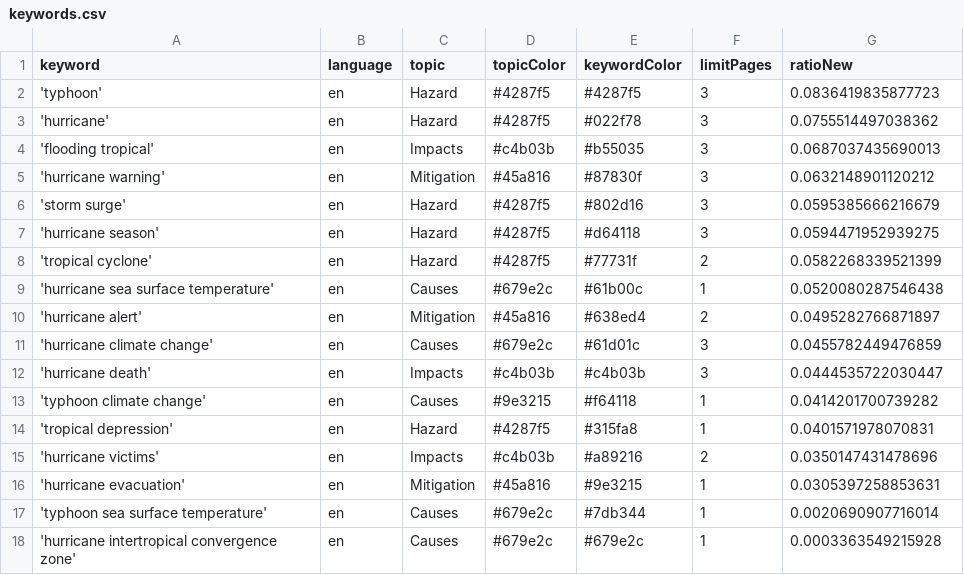
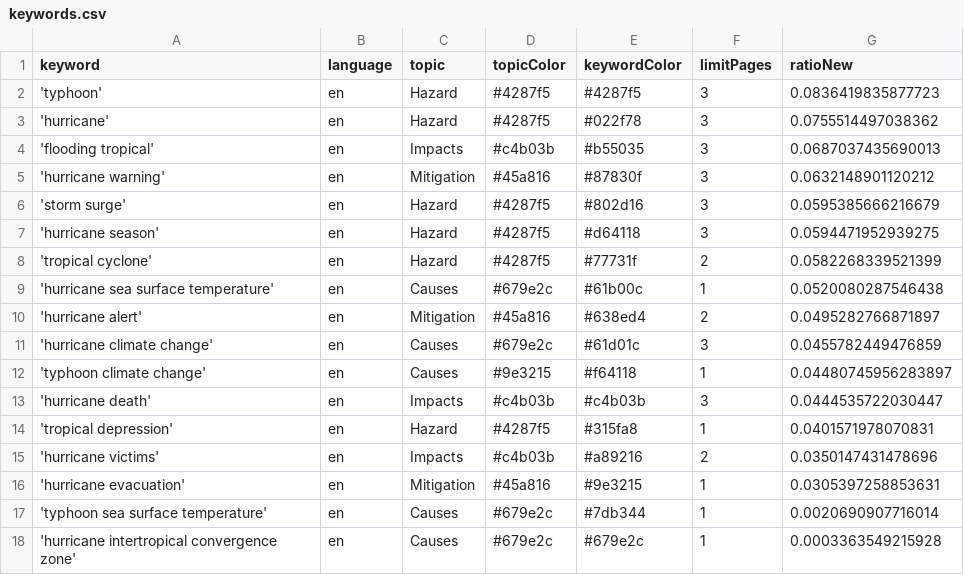
Before and after one commit to jens-news/hurricaneIsComing, a CSV file: keywords.csv, drawn as a sheet.

```diff
--- a/keywords.csv
+++ b/keywords.csv
@@ -11,4 +11,4 @@ keyword,language,topic,topicColor,keywordColor,limitPages,ratioNew
 'hurricane climate change',en,Causes,#679e2c,#61d01c,3,0.0455782449476859
+'typhoon climate change',en,Causes,#9e3215,#f64118,1,0.04480745956283897
 'hurricane death',en,Impacts,#c4b03b,#c4b03b,3,0.0444535722030447
-'typhoon climate change',en,Causes,#9e3215,#f64118,1,0.0414201700739282
 'tropical depression',en,Hazard,#4287f5,#315fa8,1,0.0401571978070831
```
Also changed, not shown: csv/news_2026_04.csv.
